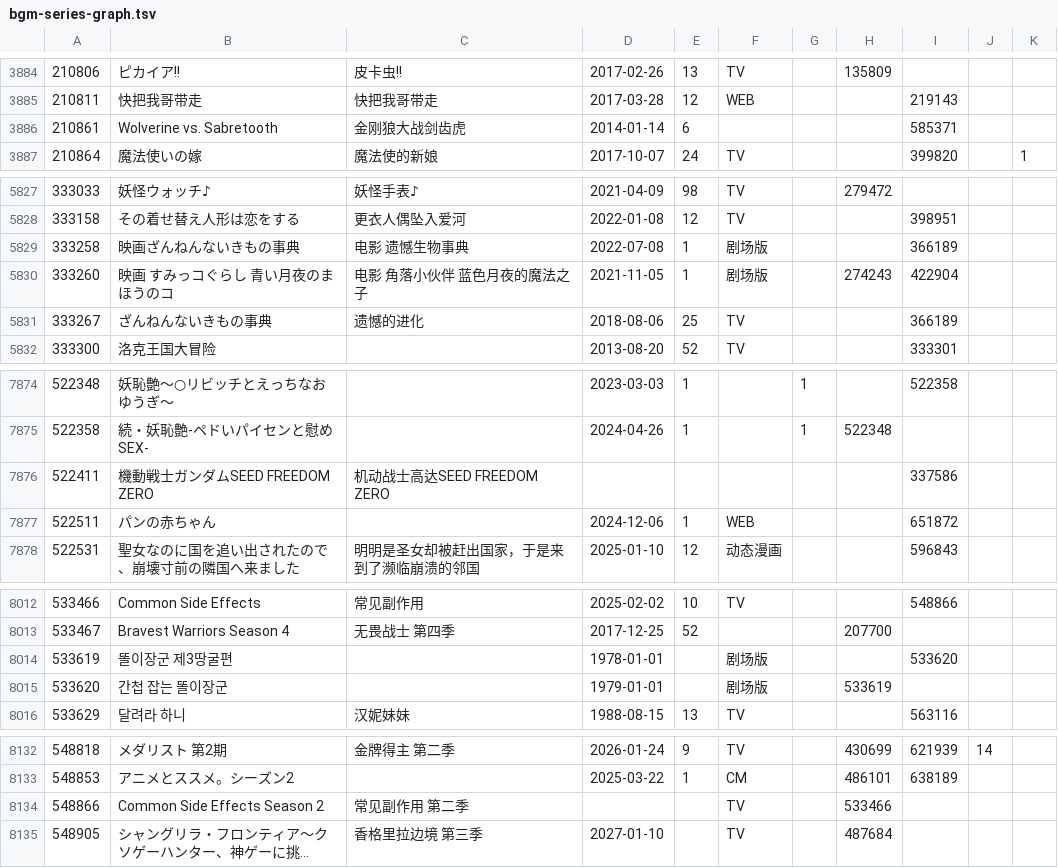
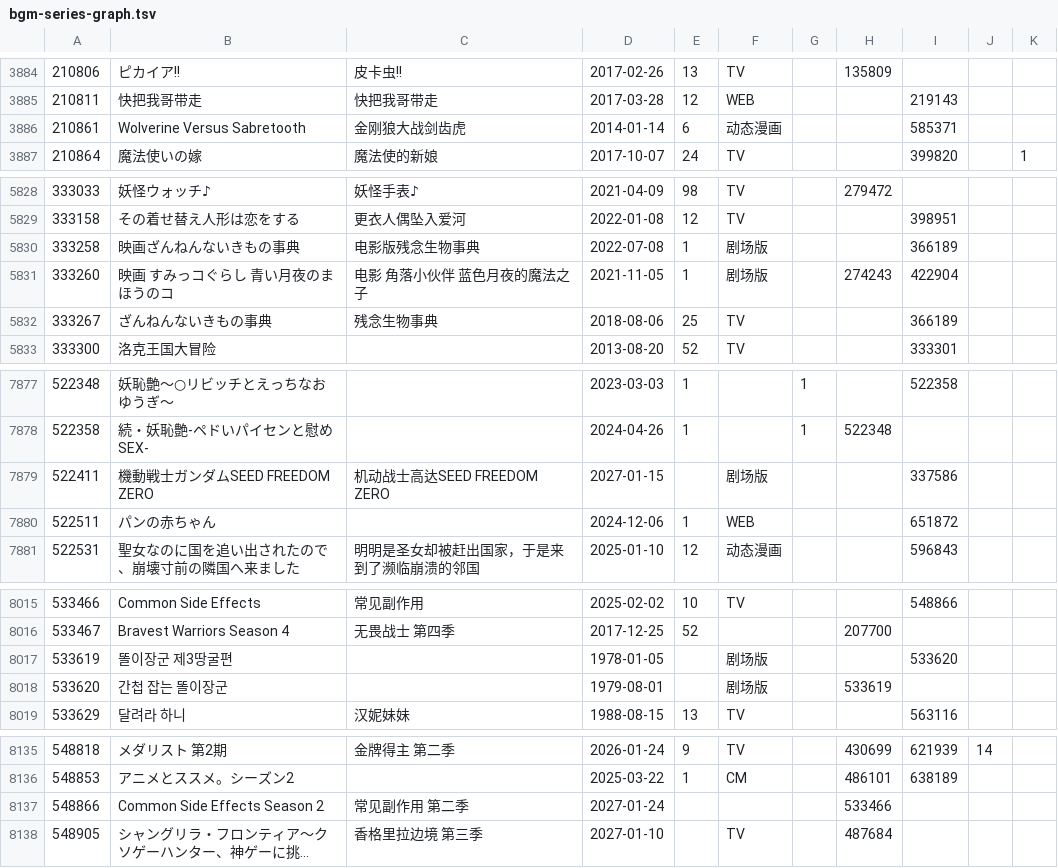
Before and after one commit to GrahamZen/bangumi-sequel-seasons, a TSV file: bgm-series-graph.tsv, drawn as a sheet; only a part is shown, gaps mark what is left out; long unchanged cells end in …; addresses are those after the commit; the diff covers the shown part only; the diff names each change by its address in the sheet, - before the commit and + after, or states it on an @@ line.

```diff
--- a/bgm-series-graph.tsv
+++ b/bgm-series-graph.tsv
-B3886: Wolverine vs. Sabretooth
+B3886: Wolverine Versus Sabretooth
-F3886: (empty)
+F3886: 动态漫画
-C5830: 电影 遗憾生物事典
+C5830: 电影版残念生物事典
-C5832: 遗憾的进化
+C5832: 残念生物事典
-D7879: (empty)
+D7879: 2027-01-15
-F7879: (empty)
+F7879: 剧场版
-D8017: 1978-01-01
+D8017: 1978-01-05
-D8018: 1979-01-01
+D8018: 1979-08-01
-D8137: (empty)
+D8137: 2027-01-24
-F8137: TV
+F8137: (empty)
```
Also changed, not shown: 6 added rows and 29 edited cells elsewhere in this file, bgm-sequel-seasons.tsv.
